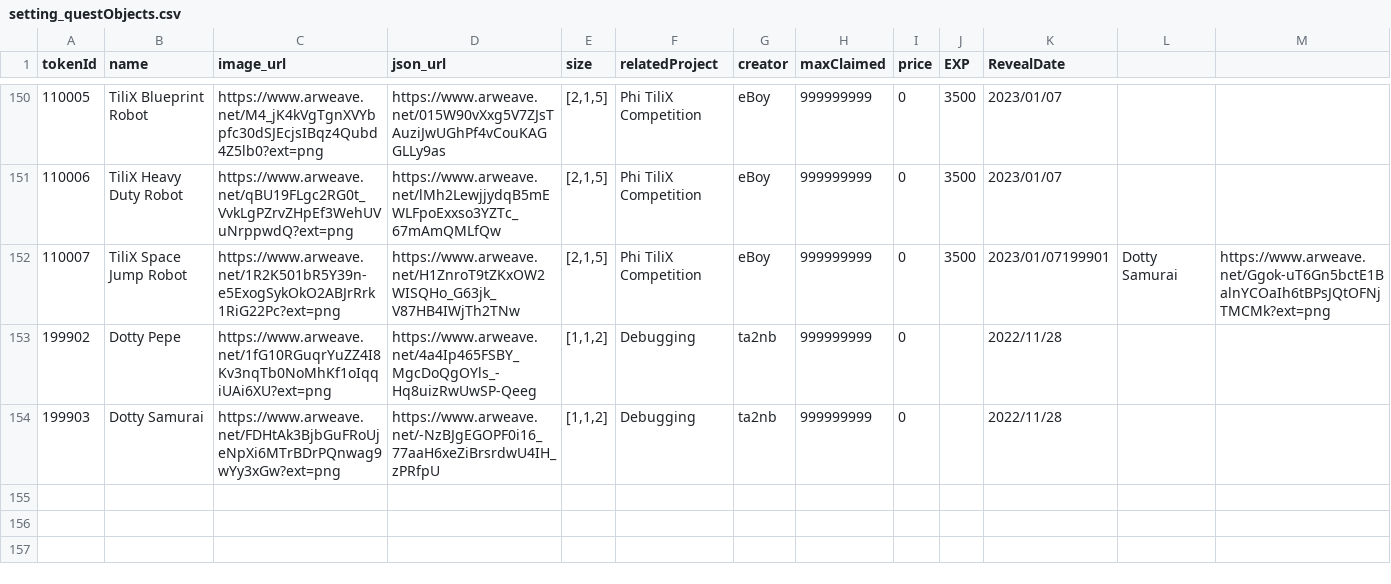
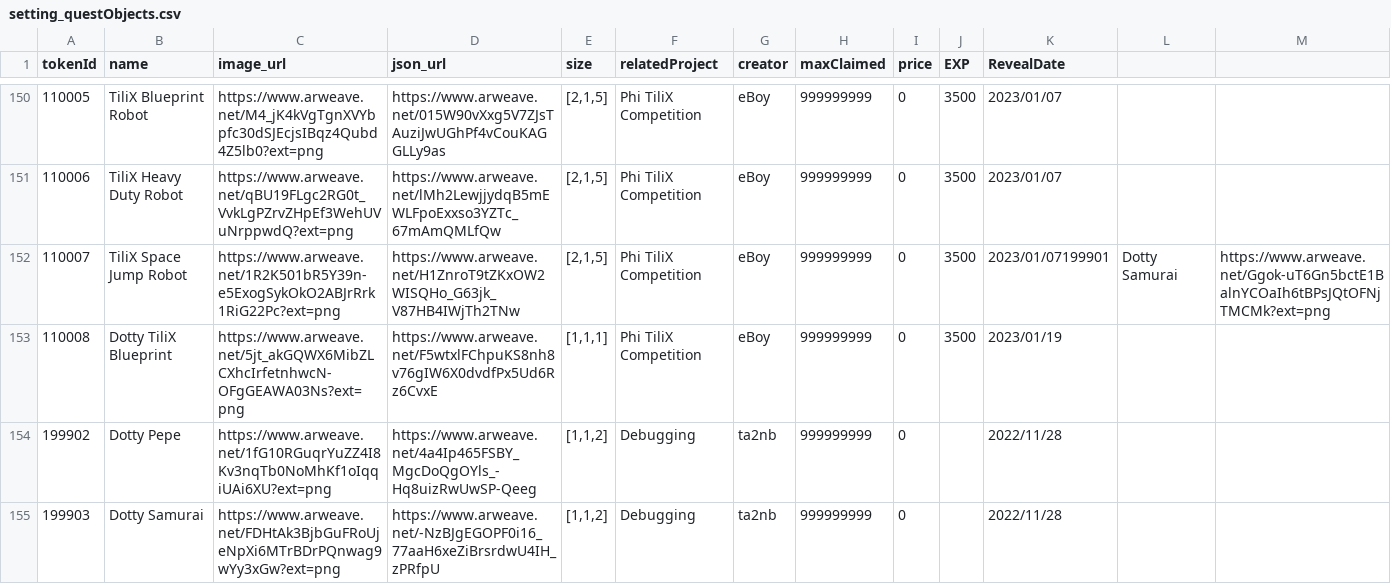
Before and after one commit to PHI-LABS-INC/Polygon-phi-contract, a CSV file: tasks/scripts/csv/setting_questObjects.csv, drawn as a sheet; only a part is shown, gaps mark what is left out; rows hold the shown columns only; the diff names each change by its address in the sheet, - before the commit and + after, or states it on an @@ line.

Commit message:
feat: update dotty

```diff
--- a/tasks/scripts/csv/setting_questObjects.csv
+++ b/tasks/scripts/csv/setting_questObjects.csv
+row 153: 110008 | Dotty TiliX Blueprint | https://www.arweave.net/5jt_akGQWX6MibZLCXhcIrfetnhwcN-OFgGEAWA03Ns?ext=png | https://www.arweave.net/F5wtxlFChpuKS8nh8v76gIW6X0dvdfPx5Ud6Rz6CvxE | [1,1,1] | Phi TiliX Competition | eBoy | 999999999 | 0 | 3500 | 2023/01/19
```
